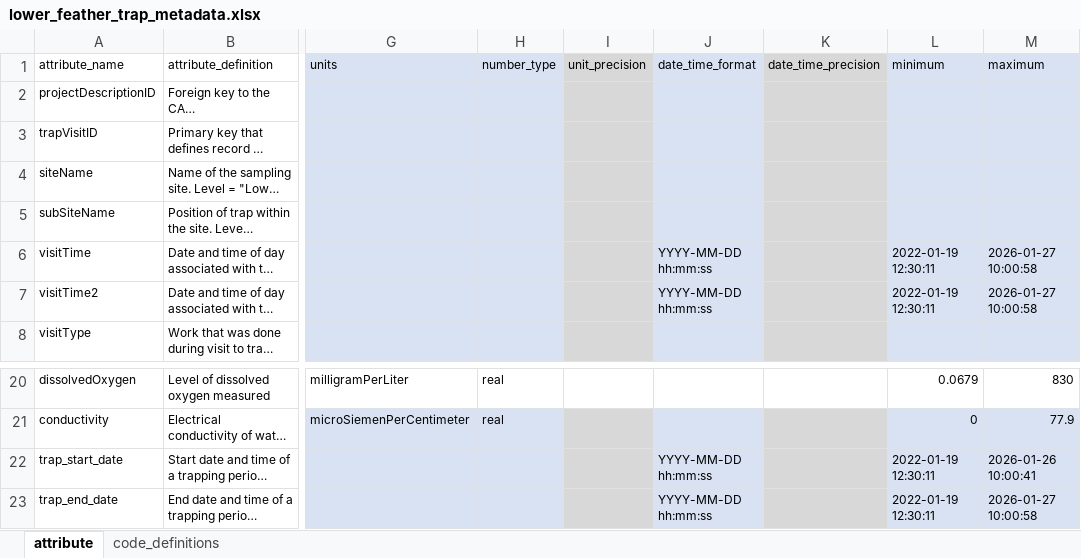
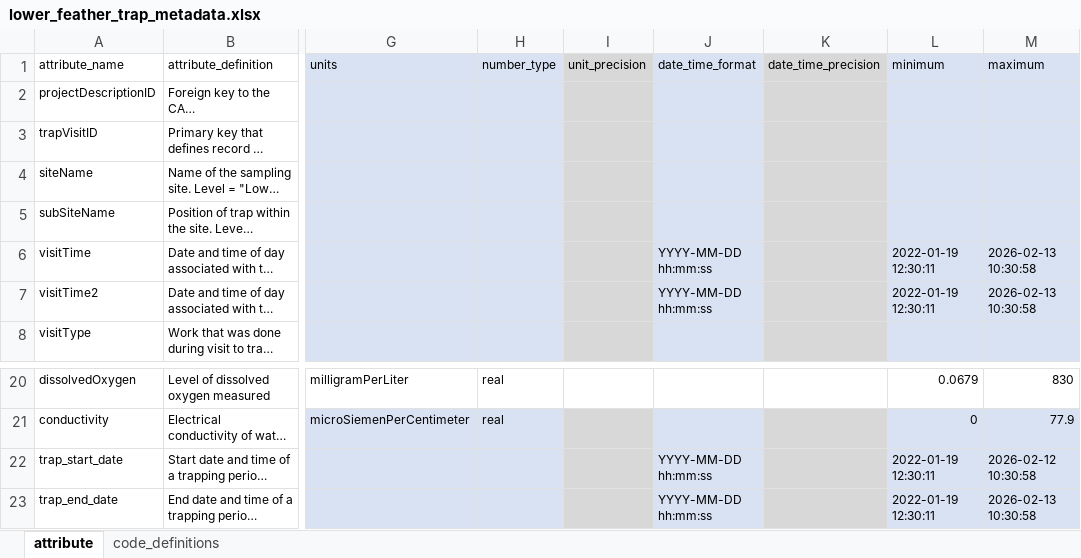
Before and after one commit to SRJPE/jpe-lower-feather-edi, an Excel workbook: data-raw/metadata/lower_feather_trap_metadata.xlsx, sheet attribute, drawn as a sheet; only a part is shown, gaps mark what is left out; long unchanged cells end in …; values as stored, in another font and other column widths than the file's, no borders; the diff names each change by its address in the sheet, - before the commit and + after, or states it on an @@ line.

```diff
--- a/data-raw/metadata/lower_feather_trap_metadata.xlsx (sheet attribute)
+++ b/data-raw/metadata/lower_feather_trap_metadata.xlsx (sheet attribute)
-M6:M7 (maximum): 2026-01-27 10:00:58
+M6:M7 (maximum): 2026-02-13 10:30:58
-M22 (maximum): 2026-01-26 10:00:41
+M22 (maximum): 2026-02-12 10:30:58
-M23 (maximum): 2026-01-27 10:00:58
+M23 (maximum): 2026-02-13 10:30:58
```
Also changed, not shown: data-raw/metadata/lower_feather_metadata.xlsx, 1 other file.
